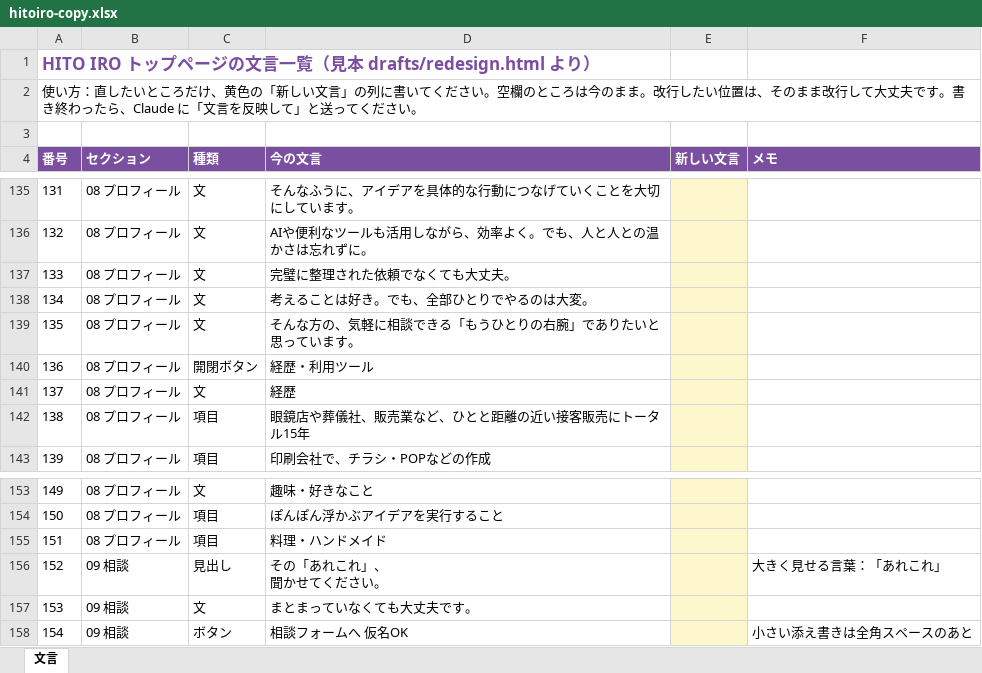
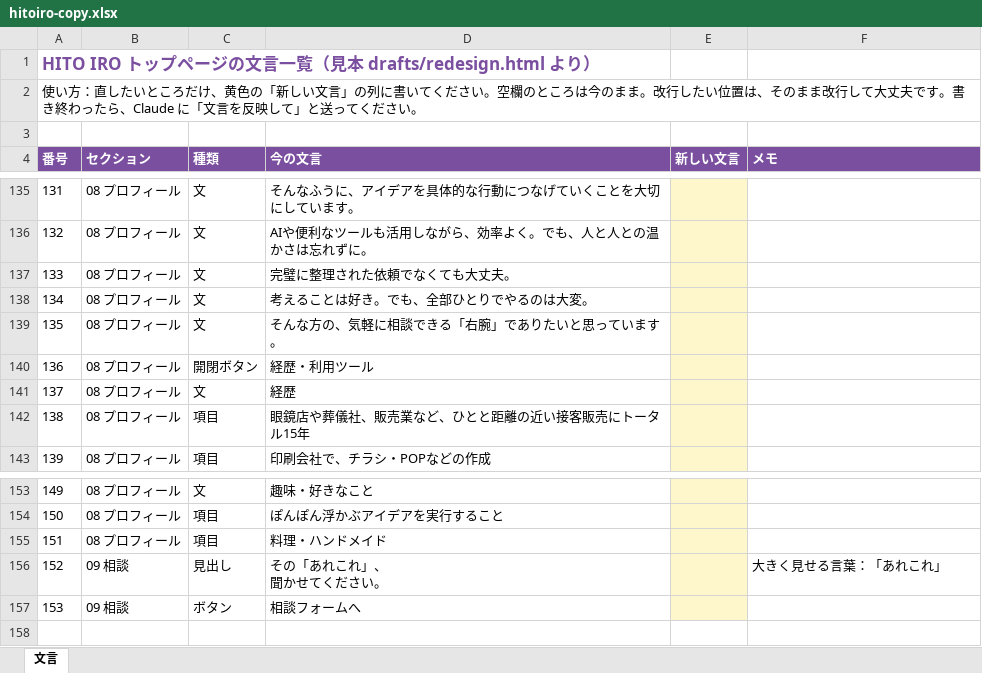
Before and after one commit to aokko-aaa/aoko-life, an Excel workbook: drafts/hitoiro-copy.xlsx, sheet 文言, drawn as a sheet; only a part is shown, gaps mark what is left out; values as stored, in another font and other column widths than the file's, no borders; removed rows and columns are numbered as before the commit, all else as after; the diff names each change by its address in the sheet, - before the commit and + after, or states it on an @@ line.

```diff
--- a/drafts/hitoiro-copy.xlsx (sheet 文言)
+++ b/drafts/hitoiro-copy.xlsx (sheet 文言)
-D139 (今の文言): そんな方の、気軽に相談できる「もうひとりの右腕」でありたいと思っています。
+D139 (今の文言): そんな方の、気軽に相談できる「右腕」でありたいと思っています。
-row 157: 153 | 09 相談 | 文 | まとまっていなくても大丈夫です。
@@ column A (番号) renumbered from row 157 down @@
-D157 (今の文言): 相談フォームへ 仮名OK
+D157 (今の文言): 相談フォームへ
-F157 (メモ): 小さい添え書きは全角スペースのあと
+F157 (メモ): (empty)
```
Also changed, not shown: 4 other files.
